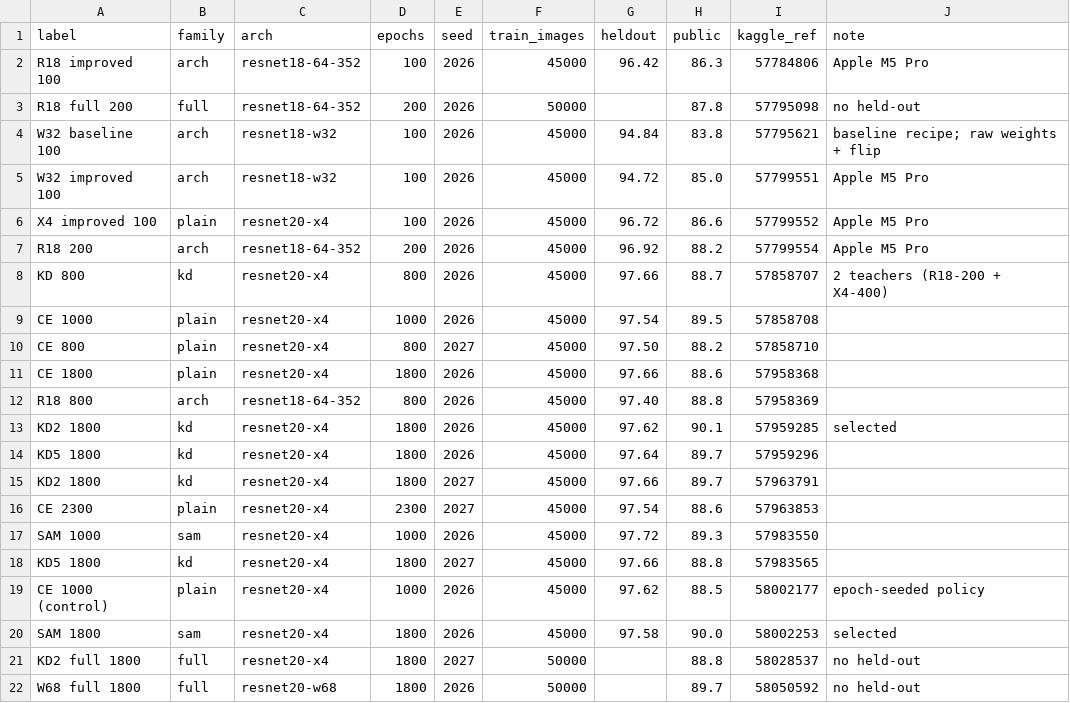
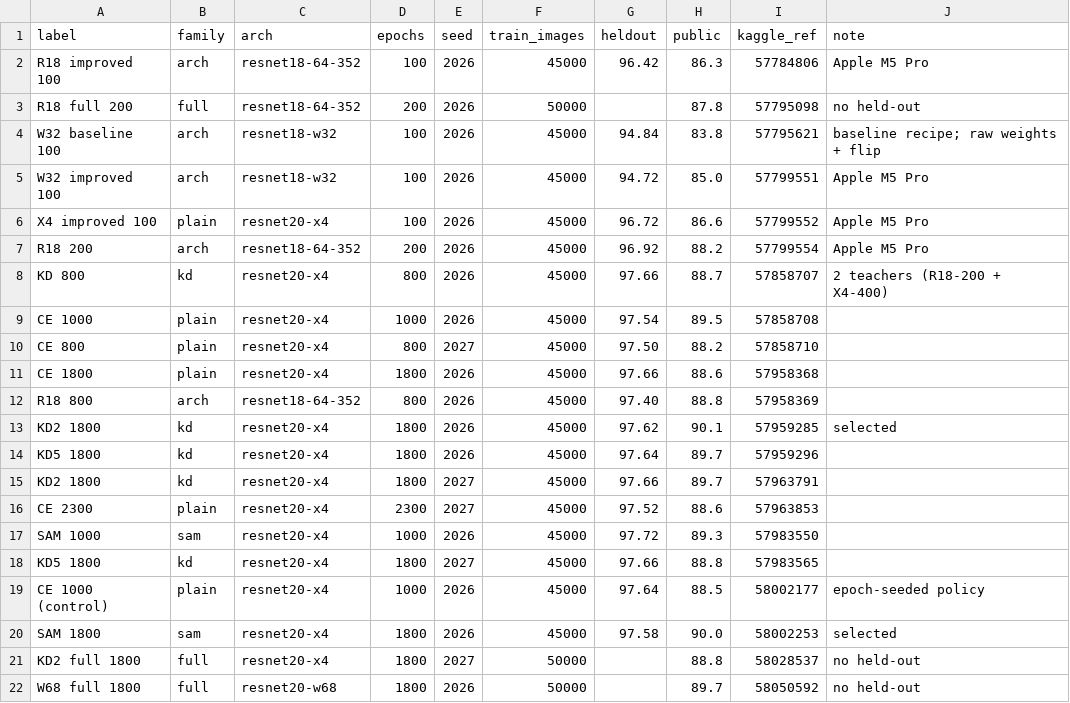
Before and after one commit to Songard/cifar-10-res-net-architecture-challenge-dl, a CSV file: report/figures/data/submissions.csv, drawn as a sheet.

```diff
--- a/report/figures/data/submissions.csv
+++ b/report/figures/data/submissions.csv
@@ -15,6 +15,6 @@ KD5 1800,kd,resnet20-x4,1800,2026,45000,97.64,89.7,57959296,
 KD2 1800,kd,resnet20-x4,1800,2027,45000,97.66,89.7,57963791,
-CE 2300,plain,resnet20-x4,2300,2027,45000,97.54,88.6,57963853,
+CE 2300,plain,resnet20-x4,2300,2027,45000,97.52,88.6,57963853,
 SAM 1000,sam,resnet20-x4,1000,2026,45000,97.72,89.3,57983550,
 KD5 1800,kd,resnet20-x4,1800,2027,45000,97.66,88.8,57983565,
-CE 1000 (control),plain,resnet20-x4,1000,2026,45000,97.62,88.5,58002177,epoch-seeded policy
+CE 1000 (control),plain,resnet20-x4,1000,2026,45000,97.64,88.5,58002177,epoch-seeded policy
 SAM 1800,sam,resnet20-x4,1800,2026,45000,97.58,90.0,58002253,selected
```
Also changed, not shown: report/figures/data/experiments.csv, 12 other files.
